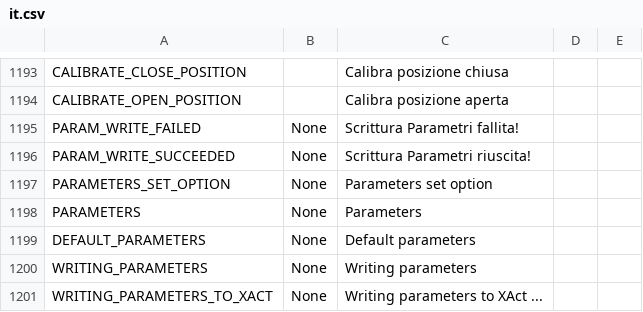
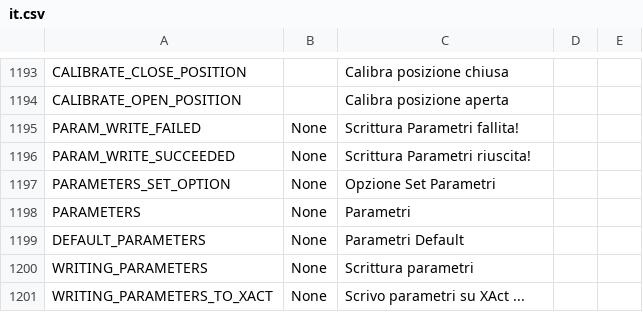
Before and after one commit to KevinFairgrieve/ETHOS-Feedback-Community, a CSV file: translations/ethos/it.csv, drawn as a sheet; only a part is shown, gaps mark what is left out.

Commit message:
Update Italian translations for parameters and writing

```diff
--- a/translations/ethos/it.csv
+++ b/translations/ethos/it.csv
@@ -1196,6 +1196,6 @@ PARAM_WRITE_FAILED,"None","Scrittura Parametri fallita!"
 PARAM_WRITE_SUCCEEDED,"None","Scrittura Parametri riuscita!"
-PARAMETERS_SET_OPTION,"None","Parameters set option"
-PARAMETERS,"None","Parameters"
-DEFAULT_PARAMETERS,"None","Default parameters"
-WRITING_PARAMETERS,"None","Writing parameters"
-WRITING_PARAMETERS_TO_XACT,"None","Writing parameters to XAct ..."
+PARAMETERS_SET_OPTION,"None","Opzione Set Parametri"
+PARAMETERS,"None","Parametri"
+DEFAULT_PARAMETERS,"None","Parametri Default"
+WRITING_PARAMETERS,"None","Scrittura parametri"
+WRITING_PARAMETERS_TO_XACT,"None","Scrivo parametri su XAct ..."
```
